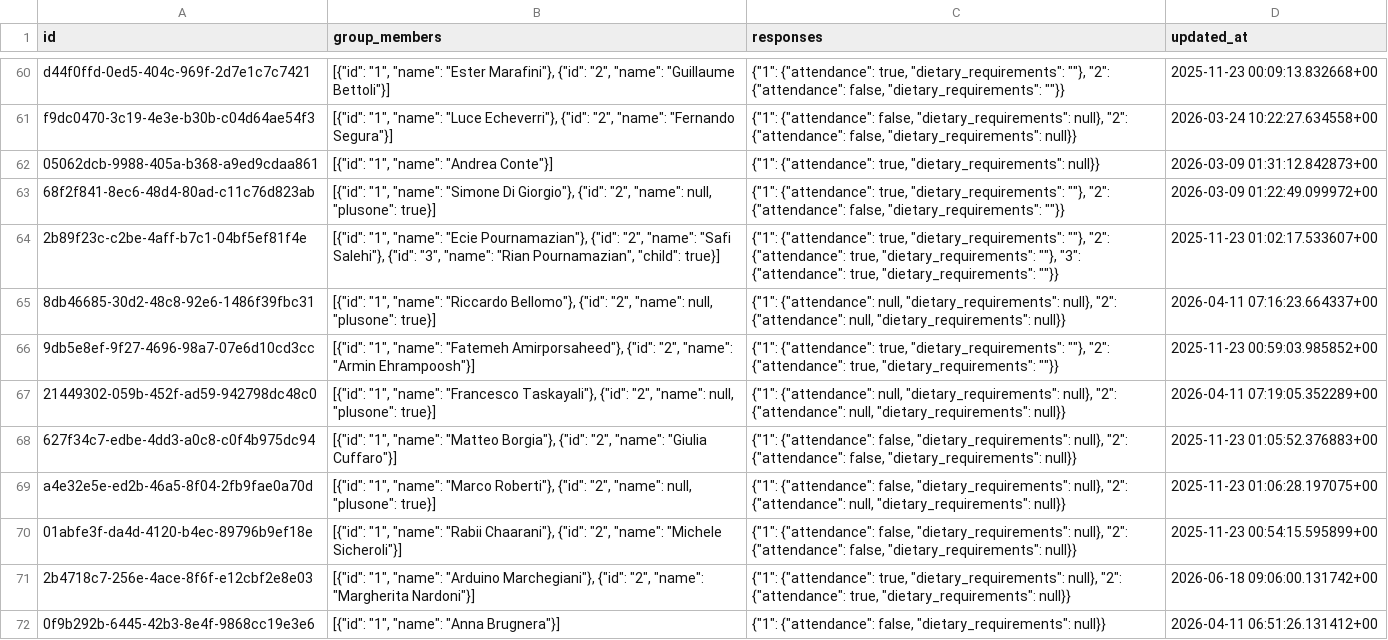
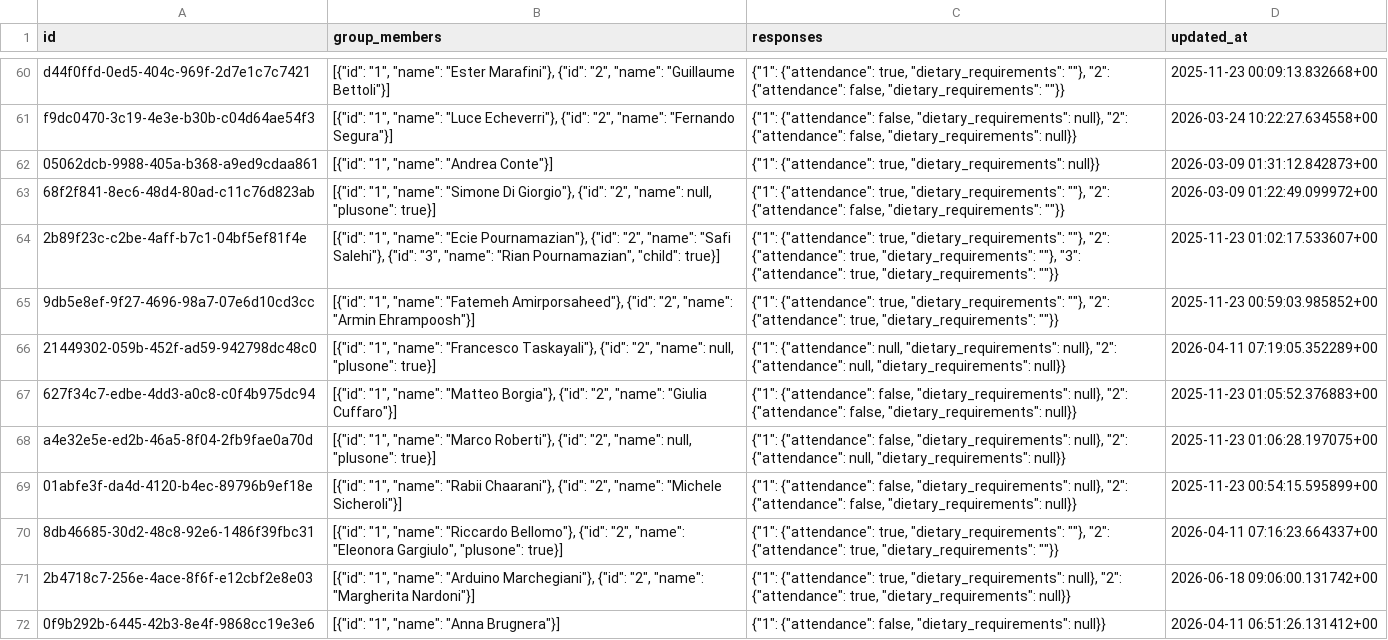
Before and after one commit to atteggiani/davide-and-jennifer, a CSV file: backups/guests.csv, drawn as a sheet; only a part is shown, gaps mark what is left out.

```diff
--- a/backups/guests.csv
+++ b/backups/guests.csv
@@ -64,3 +64,2 @@ f9dc0470-3c19-4e3e-b30b-c04d64ae54f3,"[{""id"": ""1"", ""name"": ""Luce Echeverr
 2b89f23c-c2be-4aff-b7c1-04bf5ef81f4e,"[{""id"": ""1"", ""name"": ""Ecie Pournamazian""}, {""id"": ""2"", ""name"": ""Safi Salehi""}, {""id"": ""3"", ""name"": ""Rian Pournamazian"", ""child"": true}]","{""1"": {""attendance"": true, ""dietary_requirements"": """"}, ""2"": {""attendance"": true, ""dietary_requirements"": """"}, ""3"": {""attendance"": true, ""dietary_requirements"": """"}}","2025-11-23 01:02:17.533607+00"
-8db46685-30d2-48c8-92e6-1486f39fbc31,"[{""id"": ""1"", ""name"": ""Riccardo Bellomo""}, {""id"": ""2"", ""name"": null, ""plusone"": true}]","{""1"": {""attendance"": null, ""dietary_requirements"": null}, ""2"": {""attendance"": null, ""dietary_requirements"": null}}","2026-04-11 07:16:23.664337+00"
 9db5e8ef-9f27-4696-98a7-07e6d10cd3cc,"[{""id"": ""1"", ""name"": ""Fatemeh Amirporsaheed""}, {""id"": ""2"", ""name"": ""Armin Ehrampoosh""}]","{""1"": {""attendance"": true, ""dietary_requirements"": """"}, ""2"": {""attendance"": true, ""dietary_requirements"": """"}}","2025-11-23 00:59:03.985852+00"
@@ -70,2 +69,3 @@ a4e32e5e-ed2b-46a5-8f04-2fb9fae0a70d,"[{""id"": ""1"", ""name"": ""Marco Roberti
 01abfe3f-da4d-4120-b4ec-89796b9ef18e,"[{""id"": ""1"", ""name"": ""Rabii Chaarani""}, {""id"": ""2"", ""name"": ""Michele Sicheroli""}]","{""1"": {""attendance"": false, ""dietary_requirements"": null}, ""2"": {""attendance"": false, ""dietary_requirements"": null}}","2025-11-23 00:54:15.595899+00"
+8db46685-30d2-48c8-92e6-1486f39fbc31,"[{""id"": ""1"", ""name"": ""Riccardo Bellomo""}, {""id"": ""2"", ""name"": ""Eleonora Gargiulo"", ""plusone"": true}]","{""1"": {""attendance"": true, ""dietary_requirements"": """"}, ""2"": {""attendance"": true, ""dietary_requirements"": """"}}","2026-04-11 07:16:23.664337+00"
 2b4718c7-256e-4ace-8f6f-e12cbf2e8e03,"[{""id"": ""1"", ""name"": ""Arduino Marchegiani""}, {""id"": ""2"", ""name"": ""Margherita Nardoni""}]","{""1"": {""attendance"": true, ""dietary_requirements"": null}, ""2"": {""attendance"": true, ""dietary_requirements"": null}}","2026-06-18 09:06:00.131742+00"
```
Also changed, not shown: backups/guest_auth.csv, backups/ip_rate_limits.csv.
